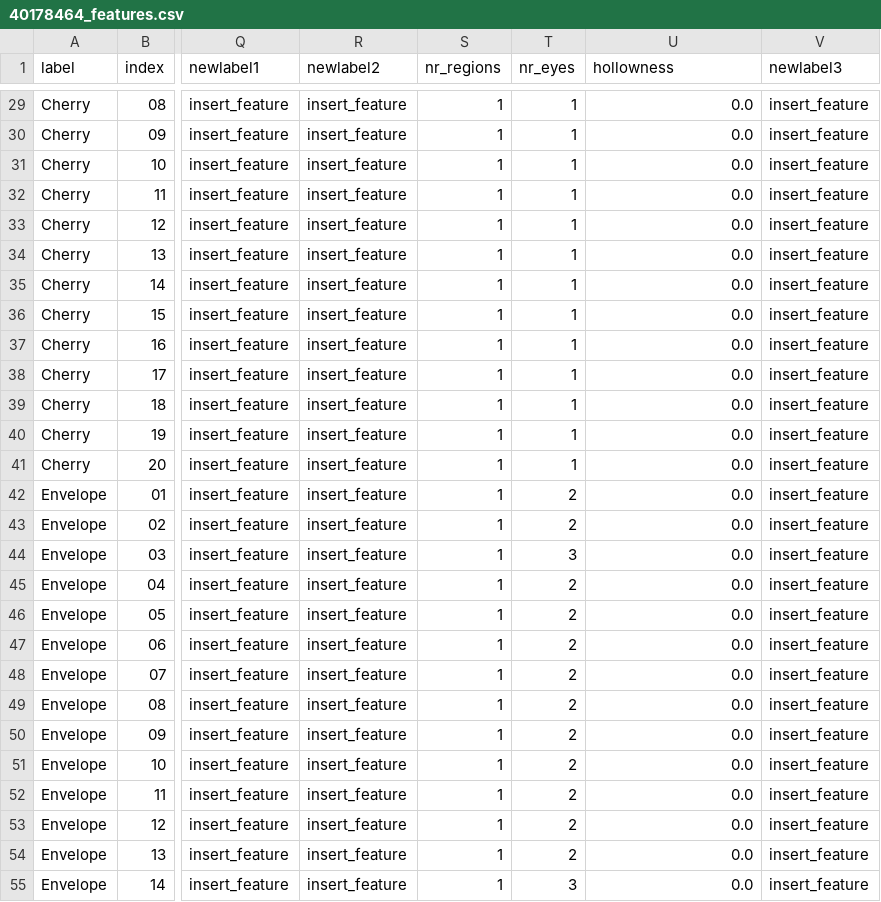
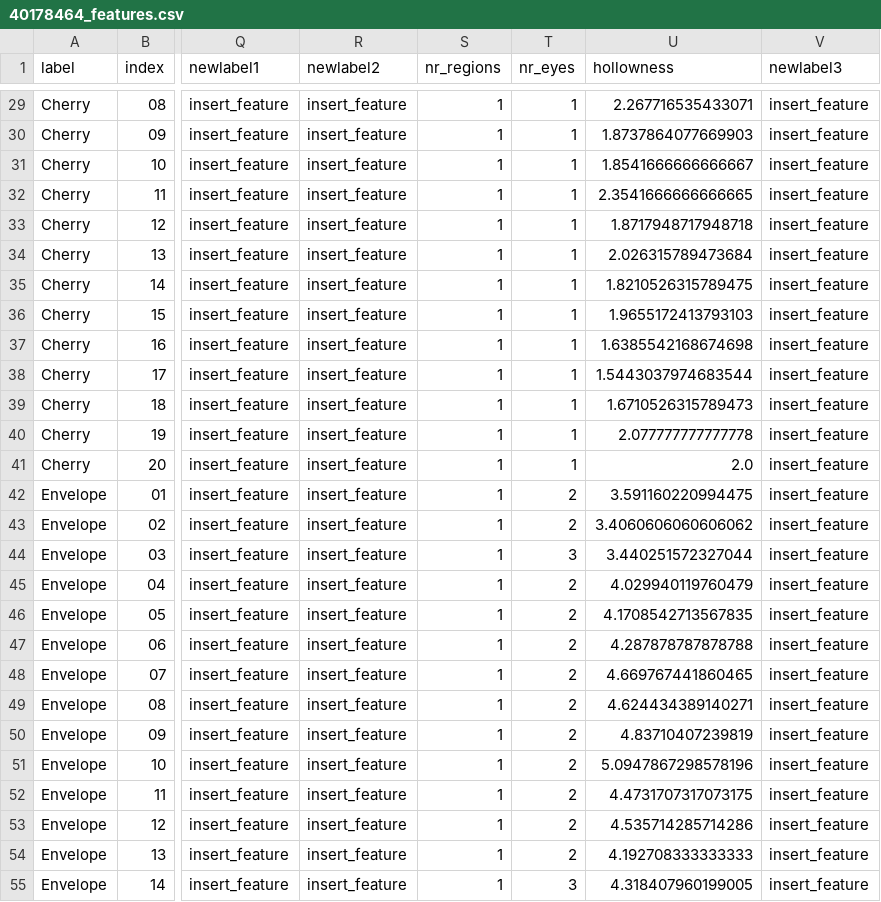
Before and after one commit to Altadsa/AI-DA-Assignment, a CSV file: Assignment 2/40178464_features.csv, drawn as a sheet; only a part is shown, gaps mark what is left out; the diff covers the shown part only; the diff names each change by its address in the sheet, - before the commit and + after, or states it on an @@ line.

Commit message:
Add calculation for image hollowness.

```diff
--- a/Assignment 2/40178464_features.csv
+++ b/Assignment 2/40178464_features.csv
-U29 (hollowness): 0.0
+U29 (hollowness): 2.267716535433071
-U30 (hollowness): 0.0
+U30 (hollowness): 1.8737864077669903
-U31 (hollowness): 0.0
+U31 (hollowness): 1.8541666666666667
-U32 (hollowness): 0.0
+U32 (hollowness): 2.3541666666666665
-U33 (hollowness): 0.0
+U33 (hollowness): 1.8717948717948718
-U34 (hollowness): 0.0
+U34 (hollowness): 2.026315789473684
-U35 (hollowness): 0.0
+U35 (hollowness): 1.8210526315789475
-U36 (hollowness): 0.0
+U36 (hollowness): 1.9655172413793103
-U37 (hollowness): 0.0
+U37 (hollowness): 1.6385542168674698
-U38 (hollowness): 0.0
+U38 (hollowness): 1.5443037974683544
-U39 (hollowness): 0.0
+U39 (hollowness): 1.6710526315789473
-U40 (hollowness): 0.0
+U40 (hollowness): 2.077777777777778
-U41 (hollowness): 0.0
+U41 (hollowness): 2.0
-U42 (hollowness): 0.0
+U42 (hollowness): 3.591160220994475
-U43 (hollowness): 0.0
+U43 (hollowness): 3.4060606060606062
-U44 (hollowness): 0.0
+U44 (hollowness): 3.440251572327044
-U45 (hollowness): 0.0
+U45 (hollowness): 4.029940119760479
-U46 (hollowness): 0.0
+U46 (hollowness): 4.1708542713567835
-U47 (hollowness): 0.0
+U47 (hollowness): 4.287878787878788
-U48 (hollowness): 0.0
+U48 (hollowness): 4.669767441860465
-U49 (hollowness): 0.0
+U49 (hollowness): 4.624434389140271
-U50 (hollowness): 0.0
+U50 (hollowness): 4.83710407239819
-U51 (hollowness): 0.0
+U51 (hollowness): 5.0947867298578196
-U52 (hollowness): 0.0
+U52 (hollowness): 4.4731707317073175
-U53 (hollowness): 0.0
+U53 (hollowness): 4.535714285714286
-U54 (hollowness): 0.0
+U54 (hollowness): 4.192708333333333
-U55 (hollowness): 0.0
+U55 (hollowness): 4.318407960199005
```
Also changed, not shown: 113 edited cells elsewhere in this file, 4 other files.
